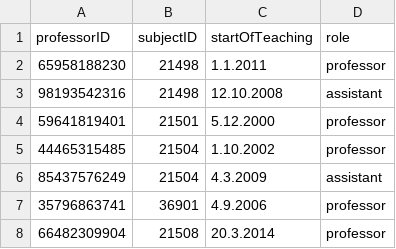
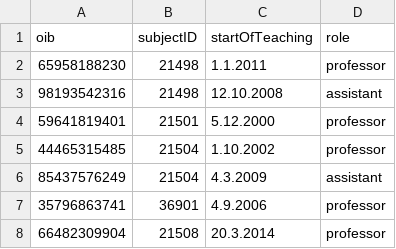
Before and after one commit to lojelen/Ispitomat, a CSV file: data/teaches.csv, drawn as a sheet; only a part is shown.

```diff
--- a/data/teaches.csv
+++ b/data/teaches.csv
@@ -1,2 +1,2 @@
-professorID;subjectID;startOfTeaching;role
+oib;subjectID;startOfTeaching;role
 65958188230;21498;1.1.2011;professor
```
Also changed, not shown: data/enrolled_in.csv, data/exams.csv, 20 other files.
